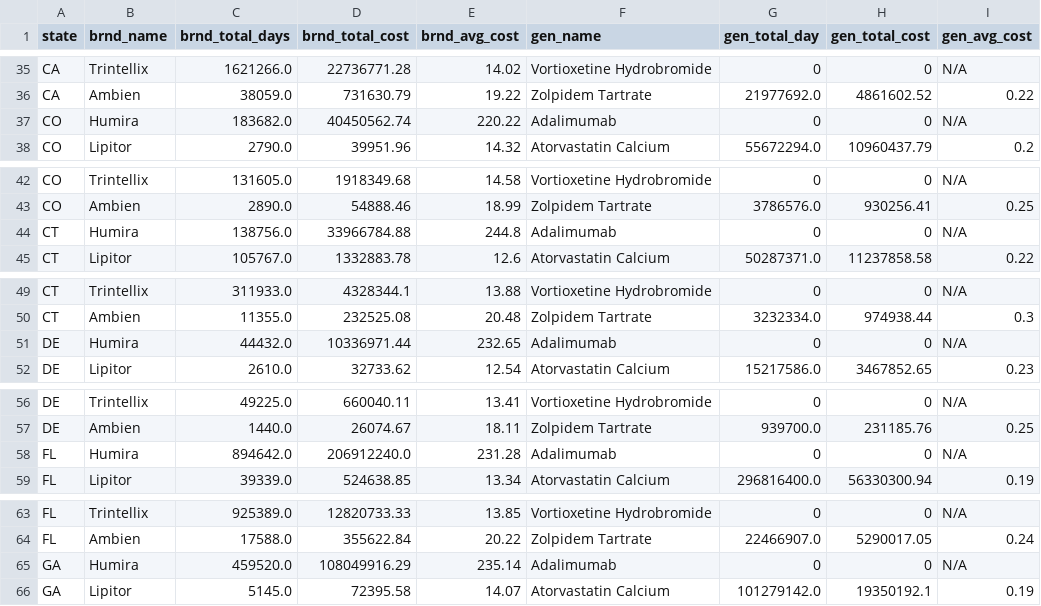
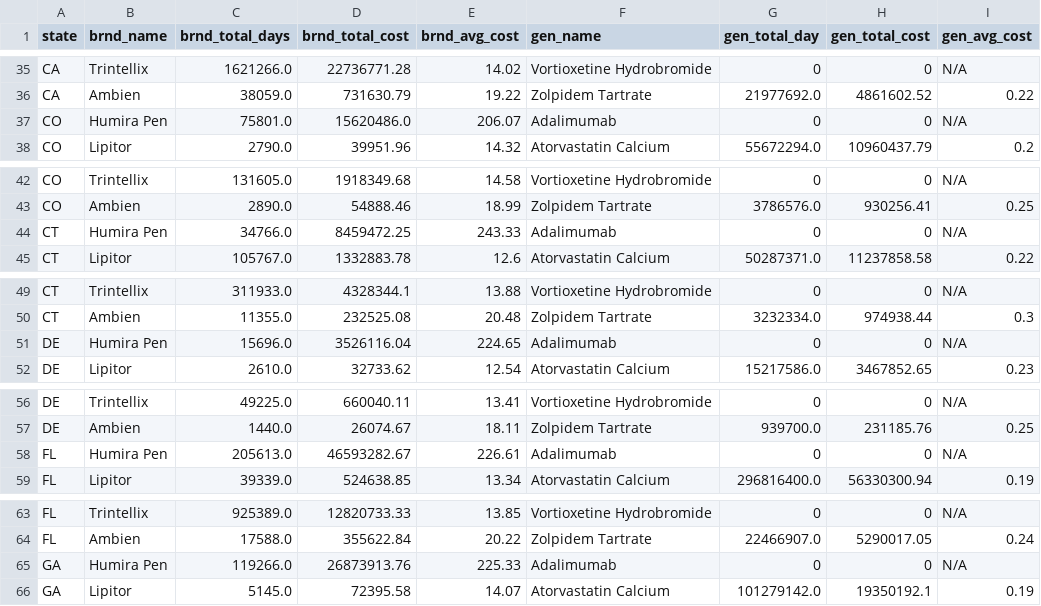
Before and after one commit to tkinkaju/Comparison-of-Generic-Against-Name-Brand-Pharmaceutical-Costs-for-Medicare-Patients, a CSV file: states_summary.csv, drawn as a sheet; only a part is shown, gaps mark what is left out; the diff covers the shown part only.

```diff
--- a/states_summary.csv
+++ b/states_summary.csv
@@ -36,3 +36,3 @@ CA,Trintellix,1621266.0,22736771.28,14.02,Vortioxetine Hydrobromide,0,0,N/A
 CA,Ambien,38059.0,731630.79,19.22,Zolpidem Tartrate,21977692.0,4861602.52,0.22
-CO,Humira,183682.0,40450562.74,220.22,Adalimumab,0,0,N/A
+CO,Humira Pen,75801.0,15620486.0,206.07,Adalimumab,0,0,N/A
 CO,Lipitor,2790.0,39951.96,14.32,Atorvastatin Calcium,55672294.0,10960437.79,0.2
@@ -43,3 +43,3 @@ CO,Trintellix,131605.0,1918349.68,14.58,Vortioxetine Hydrobromide,0,0,N/A
 CO,Ambien,2890.0,54888.46,18.99,Zolpidem Tartrate,3786576.0,930256.41,0.25
-CT,Humira,138756.0,33966784.88,244.8,Adalimumab,0,0,N/A
+CT,Humira Pen,34766.0,8459472.25,243.33,Adalimumab,0,0,N/A
 CT,Lipitor,105767.0,1332883.78,12.6,Atorvastatin Calcium,50287371.0,11237858.58,0.22
@@ -50,3 +50,3 @@ CT,Trintellix,311933.0,4328344.1,13.88,Vortioxetine Hydrobromide,0,0,N/A
 CT,Ambien,11355.0,232525.08,20.48,Zolpidem Tartrate,3232334.0,974938.44,0.3
-DE,Humira,44432.0,10336971.44,232.65,Adalimumab,0,0,N/A
+DE,Humira Pen,15696.0,3526116.04,224.65,Adalimumab,0,0,N/A
 DE,Lipitor,2610.0,32733.62,12.54,Atorvastatin Calcium,15217586.0,3467852.65,0.23
@@ -57,3 +57,3 @@ DE,Trintellix,49225.0,660040.11,13.41,Vortioxetine Hydrobromide,0,0,N/A
 DE,Ambien,1440.0,26074.67,18.11,Zolpidem Tartrate,939700.0,231185.76,0.25
-FL,Humira,894642.0,206912240.0,231.28,Adalimumab,0,0,N/A
+FL,Humira Pen,205613.0,46593282.67,226.61,Adalimumab,0,0,N/A
 FL,Lipitor,39339.0,524638.85,13.34,Atorvastatin Calcium,296816400.0,56330300.94,0.19
@@ -64,3 +64,3 @@ FL,Trintellix,925389.0,12820733.33,13.85,Vortioxetine Hydrobromide,0,0,N/A
 FL,Ambien,17588.0,355622.84,20.22,Zolpidem Tartrate,22466907.0,5290017.05,0.24
-GA,Humira,459520.0,108049916.29,235.14,Adalimumab,0,0,N/A
+GA,Humira Pen,119266.0,26873913.76,225.33,Adalimumab,0,0,N/A
 GA,Lipitor,5145.0,72395.58,14.07,Atorvastatin Calcium,101279142.0,19350192.1,0.19
```
Also changed, not shown: 180 edited cells elsewhere in this file, USA_summary.csv, 6 other files.
